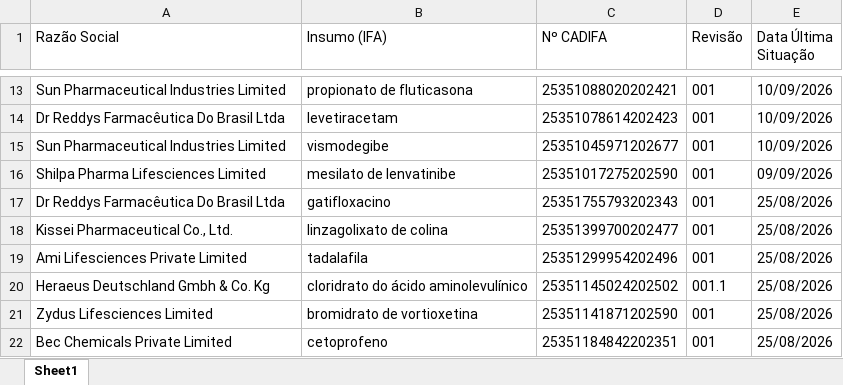
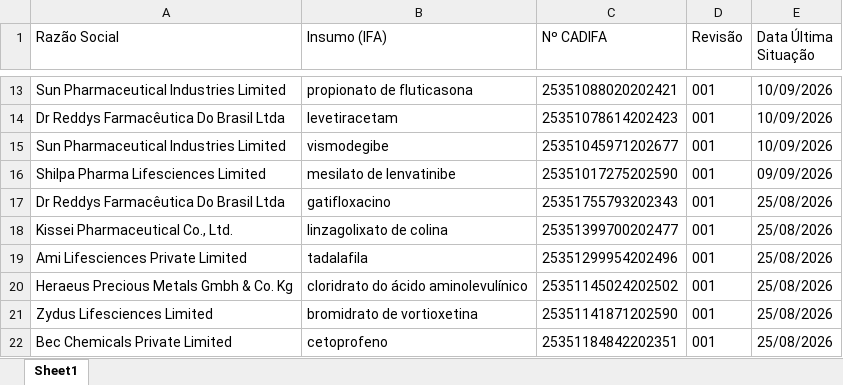
Before and after one commit to KarolineRuizxx/anvisa-cadifa-monitor, an Excel workbook: cadifa_completo.xlsx, sheet Sheet1, drawn as a sheet; only a part is shown, gaps mark what is left out; values as stored, in another font and other column widths than the file's, no borders; the diff names each change by its address in the sheet, - before the commit and + after, or states it on an @@ line.

```diff
--- a/cadifa_completo.xlsx (sheet Sheet1)
+++ b/cadifa_completo.xlsx (sheet Sheet1)
-A20 (Razão Social): Heraeus Deutschland Gmbh & Co. Kg
+A20 (Razão Social): Heraeus Precious Metals Gmbh & Co. Kg
-D20 (Revisão): 001.1
+D20 (Revisão): 001
```
Also changed, not shown: cadifa_completo_anterior.xlsx.
